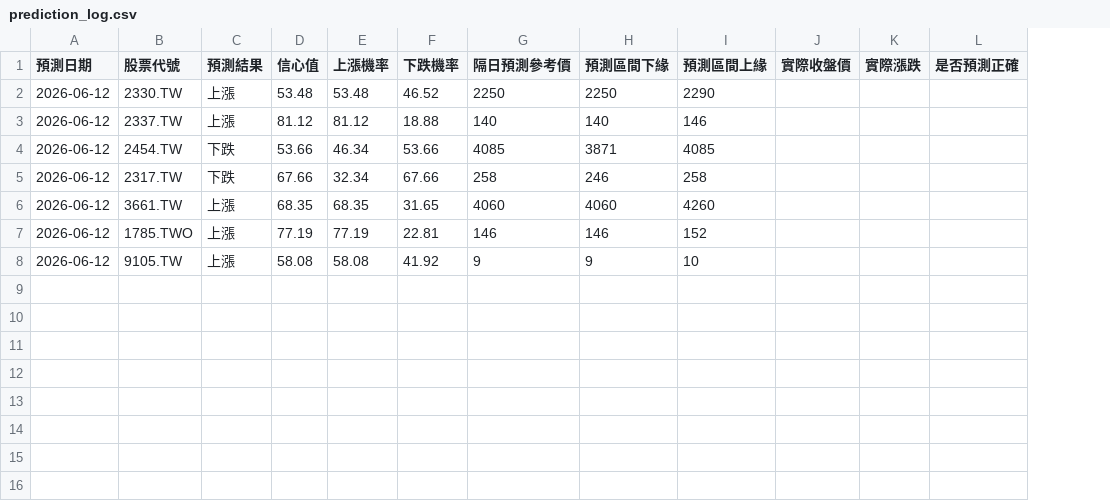
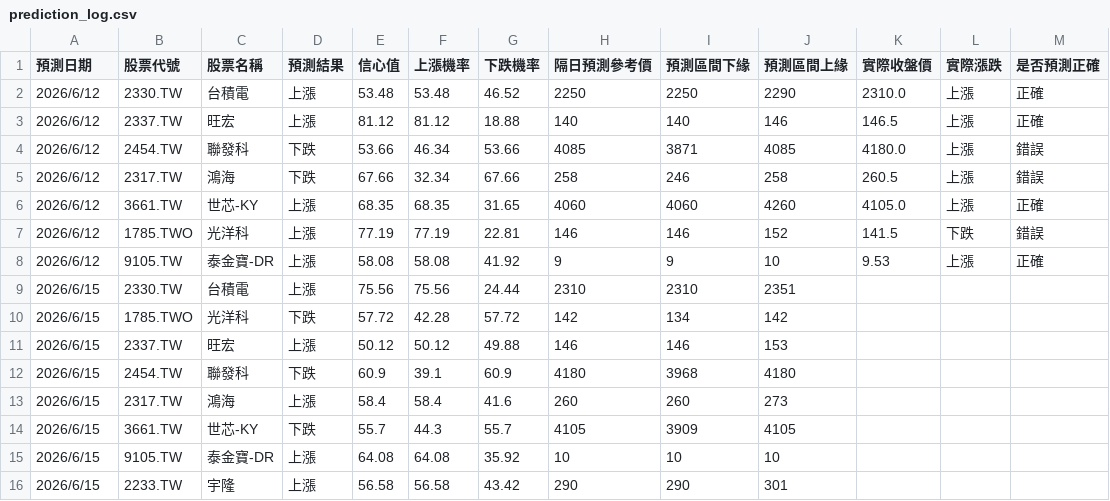
Before and after one commit to mineyatom/AI_stock_predict, a CSV file: prediction_log.csv, drawn as a sheet; addresses are those after the commit; the diff names each change by its address in the sheet, - before the commit and + after, or states it on an @@ line.

```diff
--- a/prediction_log.csv
+++ b/prediction_log.csv
+column C (股票名稱), rows 2-8: 台積電 | 旺宏 | 聯發科 | 鴻海 | 世芯-KY | 光洋科 | 泰金寶-DR
-A2:A8 (預測日期): 2026-06-12
+A2:A8 (預測日期): 2026/6/12
-K2 (實際收盤價): (empty)
+K2 (實際收盤價): 2310.0
-L2:L6 (實際漲跌): (empty)
+L2:L6 (實際漲跌): 上漲
-M2:M3 (是否預測正確): (empty)
+M2:M3 (是否預測正確): 正確
-K3 (實際收盤價): (empty)
+K3 (實際收盤價): 146.5
-K4 (實際收盤價): (empty)
+K4 (實際收盤價): 4180.0
-M4:M5 (是否預測正確): (empty)
+M4:M5 (是否預測正確): 錯誤
-K5 (實際收盤價): (empty)
+K5 (實際收盤價): 260.5
-K6 (實際收盤價): (empty)
+K6 (實際收盤價): 4105.0
-M6 (是否預測正確): (empty)
+M6 (是否預測正確): 正確
-K7 (實際收盤價): (empty)
+K7 (實際收盤價): 141.5
-L7 (實際漲跌): (empty)
+L7 (實際漲跌): 下跌
-M7 (是否預測正確): (empty)
+M7 (是否預測正確): 錯誤
-K8 (實際收盤價): (empty)
+K8 (實際收盤價): 9.53
-L8 (實際漲跌): (empty)
+L8 (實際漲跌): 上漲
-M8 (是否預測正確): (empty)
+M8 (是否預測正確): 正確
+row 9: 2026/6/15 | 2330.TW | 台積電 | 上漲 | 75.56 | 75.56 | 24.44 | 2310 | 2310 | 2351
+row 10: 2026/6/15 | 1785.TWO | 光洋科 | 下跌 | 57.72 | 42.28 | 57.72 | 142 | 134 | 142
+row 11: 2026/6/15 | 2337.TW | 旺宏 | 上漲 | 50.12 | 50.12 | 49.88 | 146 | 146 | 153
+row 12: 2026/6/15 | 2454.TW | 聯發科 | 下跌 | 60.9 | 39.1 | 60.9 | 4180 | 3968 | 4180
+row 13: 2026/6/15 | 2317.TW | 鴻海 | 上漲 | 58.4 | 58.4 | 41.6 | 260 | 260 | 273
+row 14: 2026/6/15 | 3661.TW | 世芯-KY | 下跌 | 55.7 | 44.3 | 55.7 | 4105 | 3909 | 4105
+row 15: 2026/6/15 | 9105.TW | 泰金寶-DR | 上漲 | 64.08 | 64.08 | 35.92 | 10 | 10 | 10
+row 16: 2026/6/15 | 2233.TW | 宇隆 | 上漲 | 56.58 | 56.58 | 43.42 | 290 | 290 | 301
```
Also changed, not shown: 8 other files.
